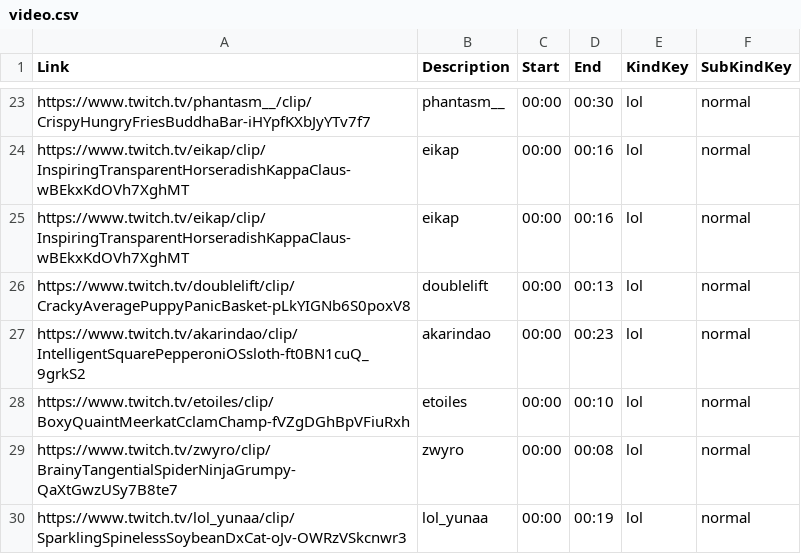
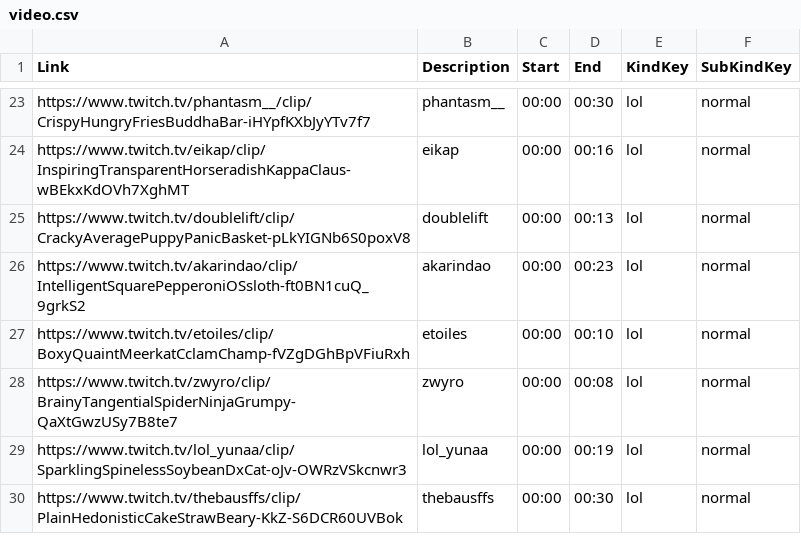
Before and after one commit to chabbanadir/Youtubecsv, a CSV file: video.csv, drawn as a sheet; only a part is shown, gaps mark what is left out; the shorter side is filled out with more unchanged rows; the diff names each change by its address in the sheet, - before the commit and + after, or states it on an @@ line.

Commit message:
Update video.csv

```diff
--- a/video.csv
+++ b/video.csv
-row 25: https://www.twitch.tv/eikap/clip/InspiringTransparentHorseradishKappaClaus-wBEkxKdOVh7XghMT | eikap | 00:00 | 00:16 | lol | normal
```
